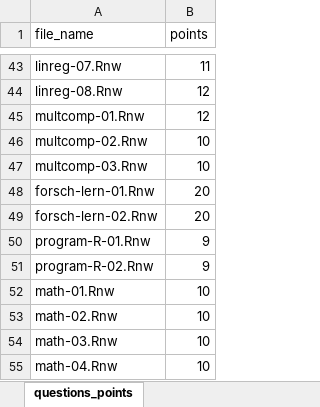
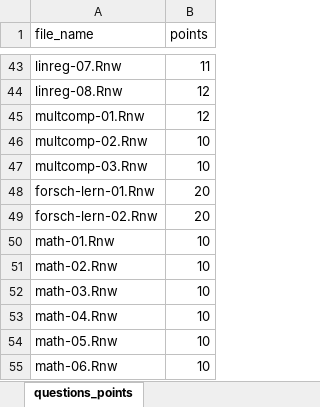
Before and after one commit to jkruppa/exam, an Excel workbook: questions_points.xlsx, sheet questions_points, drawn as a sheet; only a part is shown, gaps mark what is left out; the shorter side is filled out with more unchanged rows; values as stored, in another font and other column widths than the file's, no borders; conditional formats not drawn; the diff names each change by its address in the sheet, - before the commit and + after, or states it on an @@ line.

```diff
--- a/questions_points.xlsx (sheet questions_points)
+++ b/questions_points.xlsx (sheet questions_points)
-row 50: program-R-01.Rnw | 9
-row 51: program-R-02.Rnw | 9
```
Also changed, not shown: 1 other file.
